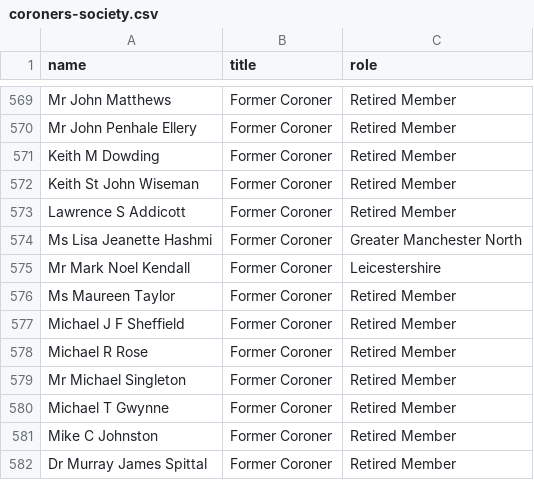
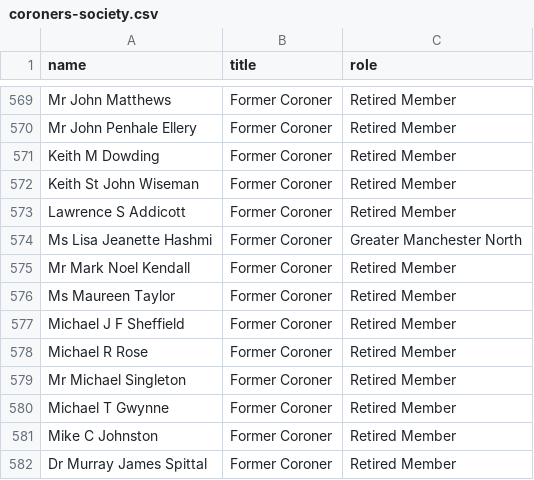
Before and after one commit to Just-Helpful/preventable-deaths-scraper, a CSV file: src/data/coroners-society.csv, drawn as a sheet; only a part is shown, gaps mark what is left out.

```diff
--- a/src/data/coroners-society.csv
+++ b/src/data/coroners-society.csv
@@ -574,3 +574,3 @@ Lawrence S Addicott,Former Coroner,Retired Member
 Ms Lisa Jeanette Hashmi,Former Coroner,Greater Manchester North
-Mr Mark Noel Kendall,Former Coroner,Leicestershire
+Mr Mark Noel Kendall,Former Coroner,Retired Member
 Ms Maureen Taylor,Former Coroner,Retired Member
```
Also changed, not shown: 1 other file.
